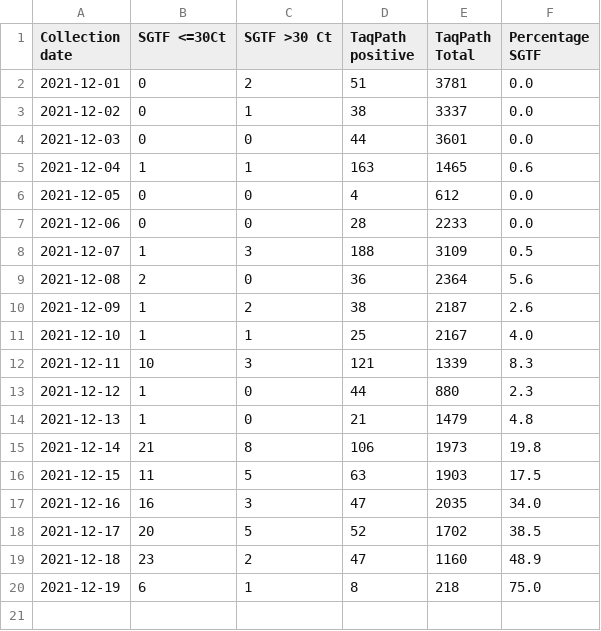
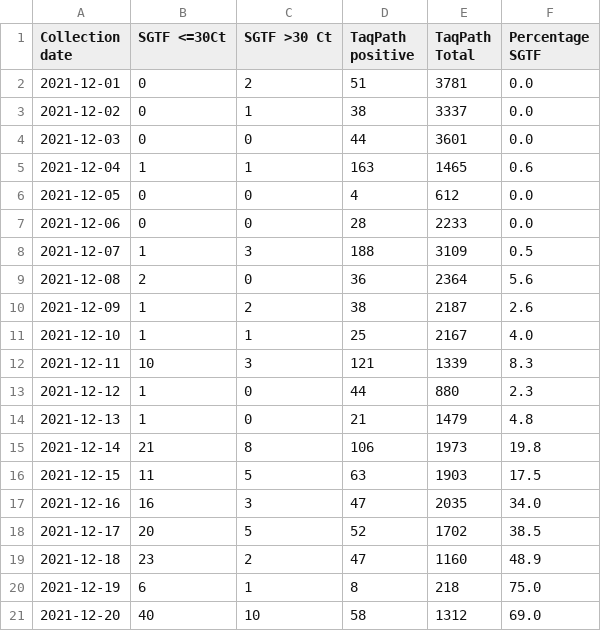
Before and after one commit to andersen-lab/SARS-CoV-2_SGTF_San-Diego, a CSV file: SGTF_San_Diego.csv, drawn as a sheet.

Commit message:
added SGTF data

```diff
--- a/SGTF_San_Diego.csv
+++ b/SGTF_San_Diego.csv
@@ -20 +20,2 @@ Collection date,SGTF <=30Ct,SGTF >30 Ct,TaqPath positive,TaqPath Total,Percentag
 2021-12-19,6,1,8,218,75.0
+2021-12-20,40,10,58,1312,69.0
```
